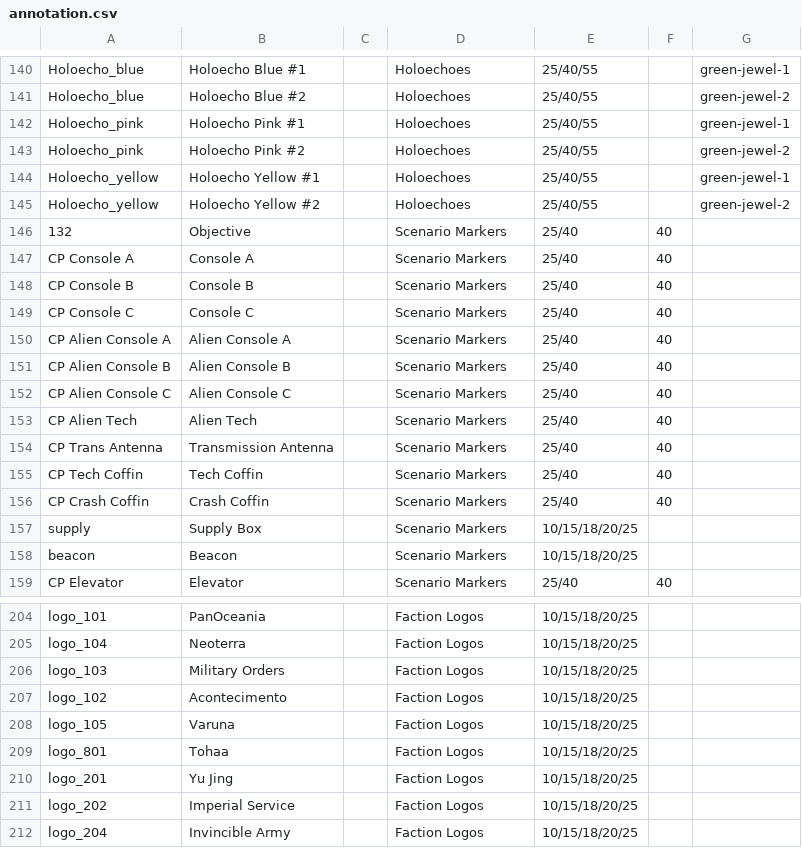
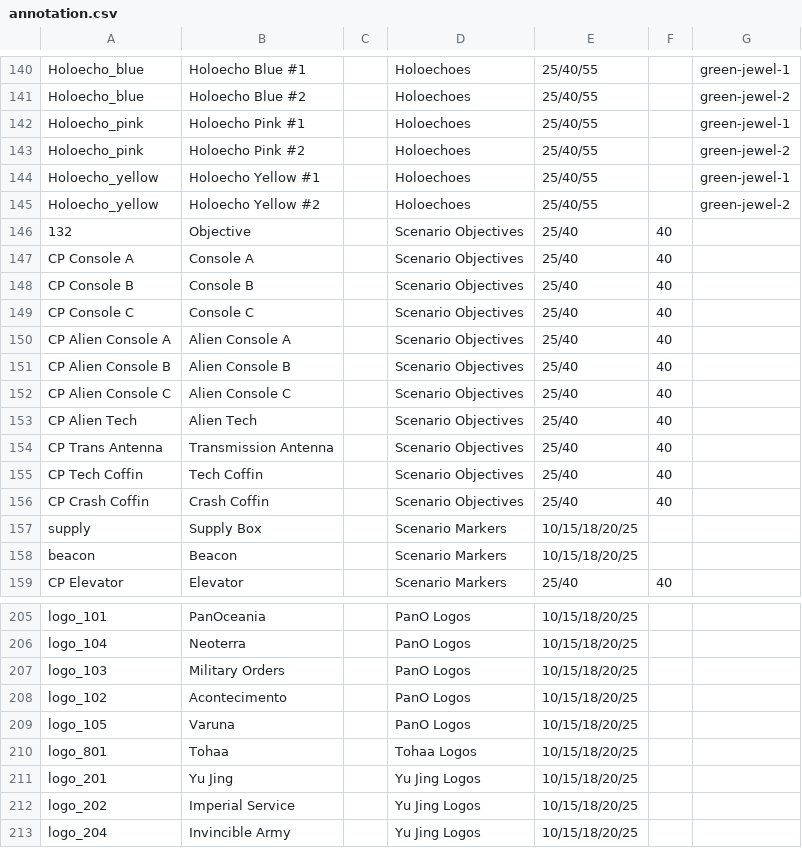
Before and after one commit to toadchild/infinity-marker-sheet, a CSV file: annotation.csv, drawn as a sheet; only a part is shown, gaps mark what is left out; addresses are those after the commit; the diff covers the shown part only; the diff names each change by its address in the sheet, - before the commit and + after, or states it on an @@ line.

Commit message:
Break up faction logos

```diff
--- a/annotation.csv
+++ b/annotation.csv
-D146:D156: Scenario Markers
+D146:D156: Scenario Objectives
-D205:D209: Faction Logos
+D205:D209: PanO Logos
-D210: Faction Logos
+D210: Tohaa Logos
-D211:D213: Faction Logos
+D211:D213: Yu Jing Logos
```
Also changed, not shown: 1 added row and 27 edited cells elsewhere in this file.
